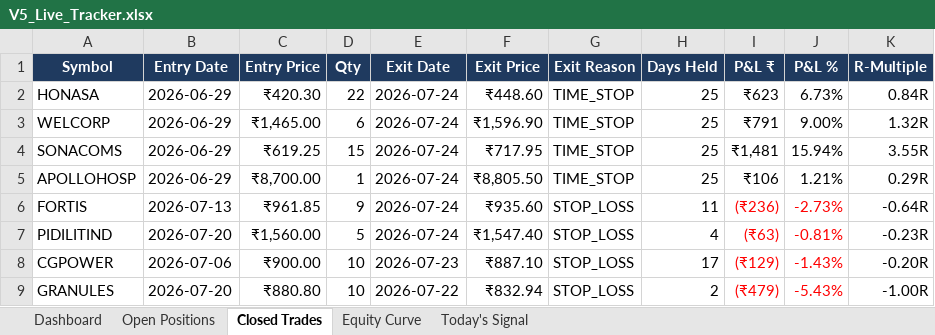
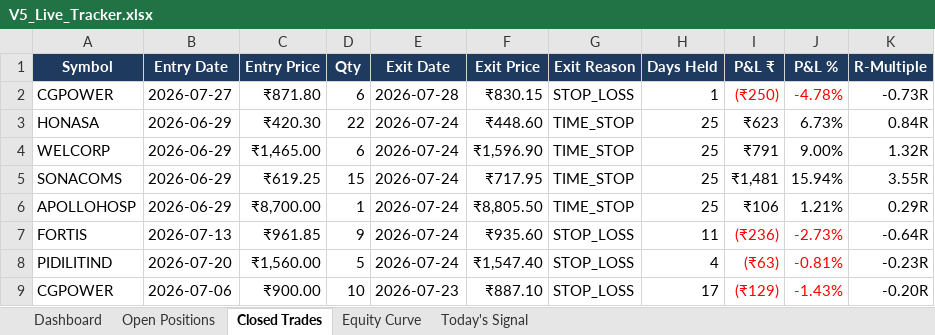
Before and after one commit to shubhamkrpal3-web/v5-stockpicker, an Excel workbook: V5_Live_Tracker.xlsx, sheet Closed Trades, drawn as a sheet; only a part is shown; the shorter side is filled out with more unchanged rows; values as stored, in another font and other column widths than the file's, no borders; conditional formats not drawn; the diff names each change by its address in the sheet, - before the commit and + after, or states it on an @@ line.

```diff
--- a/V5_Live_Tracker.xlsx (sheet Closed Trades)
+++ b/V5_Live_Tracker.xlsx (sheet Closed Trades)
+row 2: CGPOWER | 2026-07-27 | ₹871.80 | 6 | 2026-07-28 | ₹830.15 | STOP_LOSS | 1 | (₹250) | -4.78% | -0.73R
```
Also changed, not shown: sheet Today's Signal, sheet Open Positions, sheet Dashboard, sheet Equity Curve, 11 other files.
